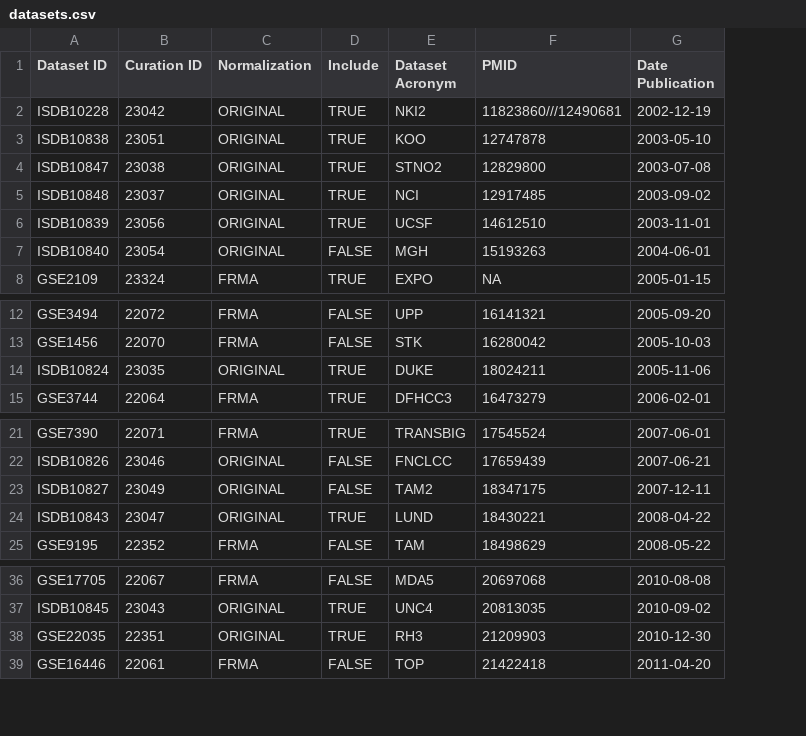
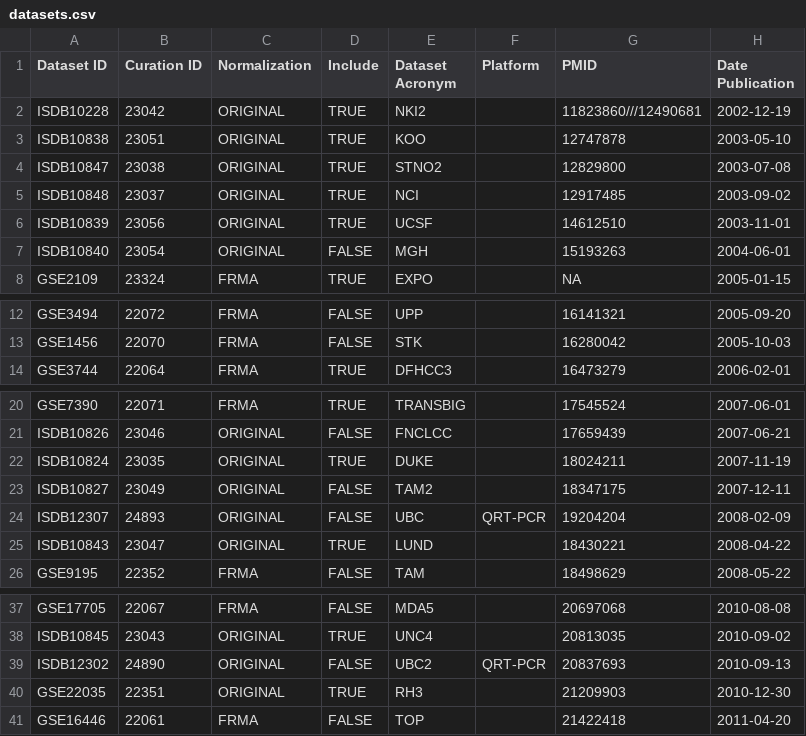
Before and after one commit to bhaibeka/MetaGx0, a CSV file: inst/extdata/datasets.csv, drawn as a sheet; only a part is shown, gaps mark what is left out; removed rows and columns are numbered as before the commit, all else as after; the diff names each change by its address in the sheet, - before the commit and + after, or states it on an @@ line.

```diff
--- a/inst/extdata/datasets.csv
+++ b/inst/extdata/datasets.csv
+column F (Platform), empty
-row 14: ISDB10824 | 23035 | ORIGINAL | TRUE | DUKE | 18024211 | 2005-11-06
+row 22: ISDB10824 | 23035 | ORIGINAL | TRUE | DUKE |  | 18024211 | 2007-11-19
+row 24: ISDB12307 | 24893 | ORIGINAL | FALSE | UBC | QRT-PCR | 19204204 | 2008-02-09
+row 39: ISDB12302 | 24890 | ORIGINAL | FALSE | UBC2 | QRT-PCR | 20837693 | 2010-09-13
```
Also changed, not shown: 2 other files.
